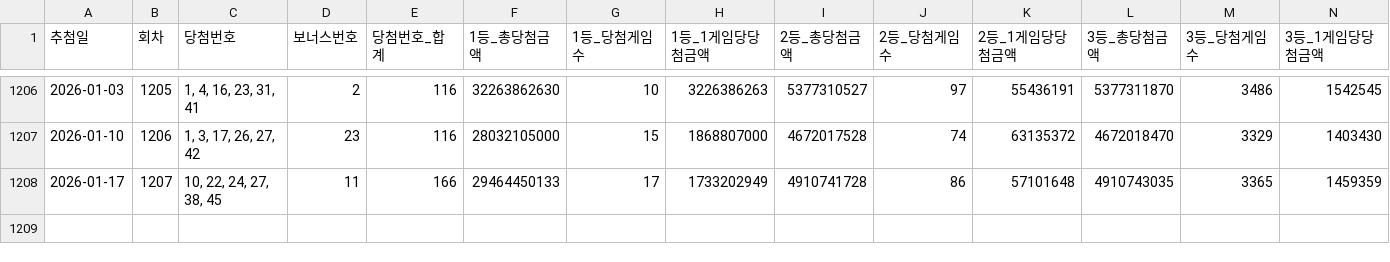
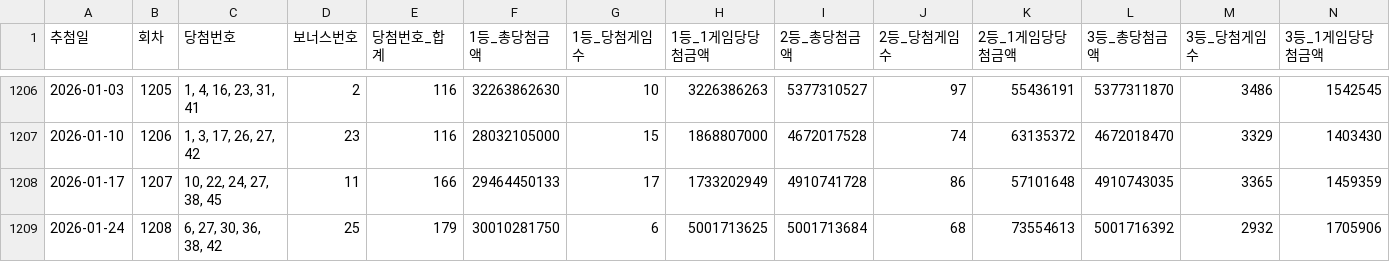
Before and after one commit to visualog/app_first, a CSV file: mobile/assets/data/lotto_full_history.csv, drawn as a sheet; only a part is shown, gaps mark what is left out; rows hold the shown columns only; the diff names each change by its address in the sheet, - before the commit and + after, or states it on an @@ line.

```diff
--- a/mobile/assets/data/lotto_full_history.csv
+++ b/mobile/assets/data/lotto_full_history.csv
+row 1209: 2026-01-24 | 1208 | 6, 27, 30, 36, 38, 42 | 25 | 179 | 30010281750 | 6 | 5001713625 | 5001713684 | 68 | 73554613 | 5001716392 | 2932 | 1705906
```
Also changed, not shown: 21 other files.
